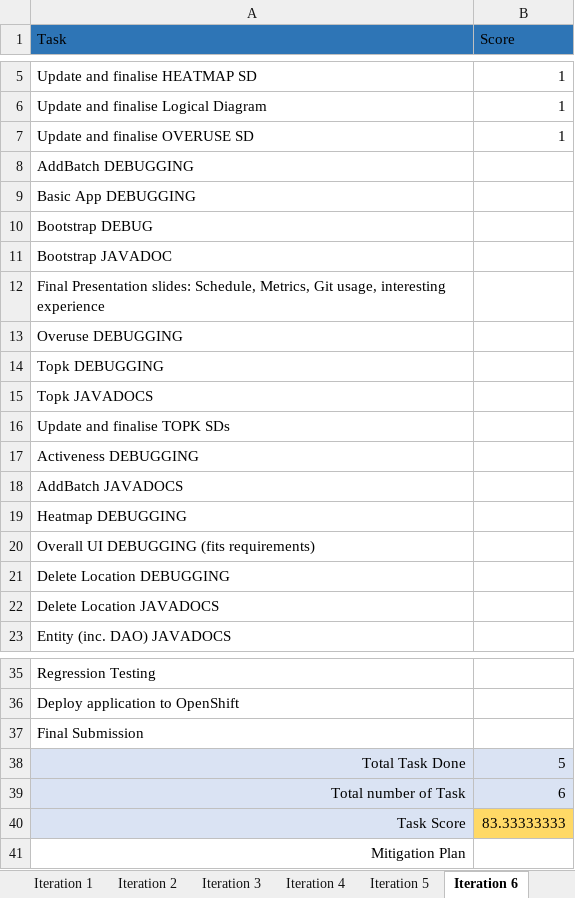
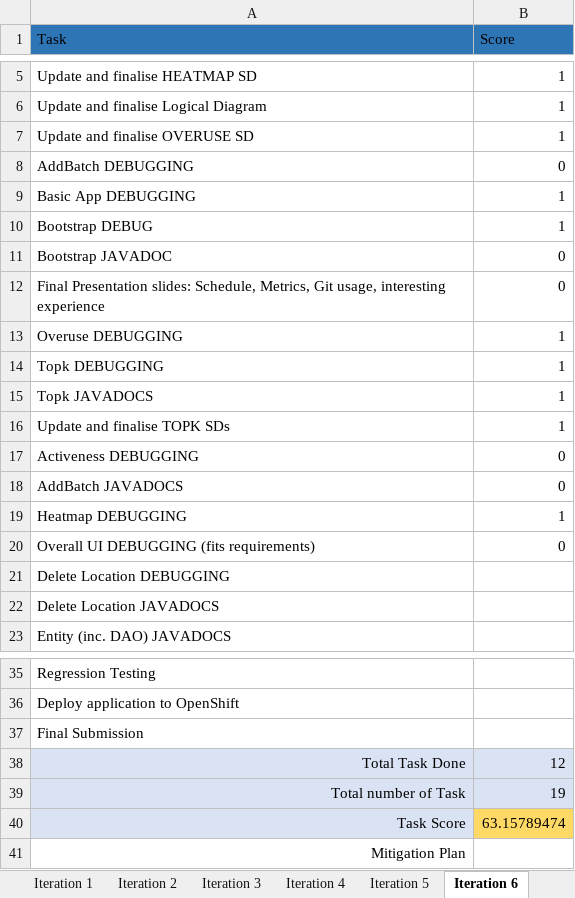
Before and after one commit to jerots/SMUAnalytics, an Excel workbook: metrics/Task Metrics with Mitigation Plan.xlsx, sheet Iteration 6, drawn as a sheet; only a part is shown, gaps mark what is left out; values as stored, in another font and other column widths than the file's, no borders; the diff names each change by its address in the sheet, - before the commit and + after, or states it on an @@ line.

Commit message:
Task Metrics revised for the day

```diff
--- a/metrics/Task Metrics with Mitigation Plan.xlsx (sheet Iteration 6)
+++ b/metrics/Task Metrics with Mitigation Plan.xlsx (sheet Iteration 6)
-B8 (Score): (empty)
+B8 (Score): 0
-B9:B10 (Score): (empty)
+B9:B10 (Score): 1
-B11:B12 (Score): (empty)
+B11:B12 (Score): 0
-B13:B16 (Score): (empty)
+B13:B16 (Score): 1
-B17:B18 (Score): (empty)
+B17:B18 (Score): 0
-B19 (Score): (empty)
+B19 (Score): 1
-B20 (Score): (empty)
+B20 (Score): 0
-B38 (Score): 5
+B38 (Score): 12
-B39 (Score): 6
+B39 (Score): 19
-B40 (Score): 83.33333333
+B40 (Score): 63.15789474
```
